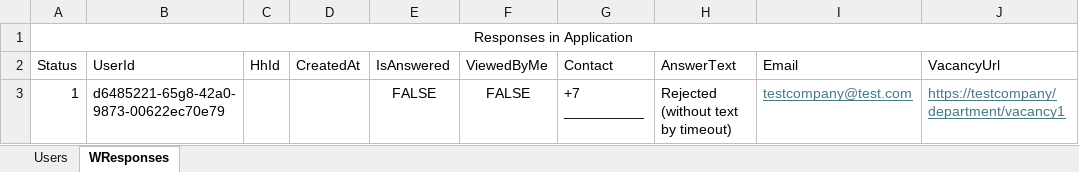
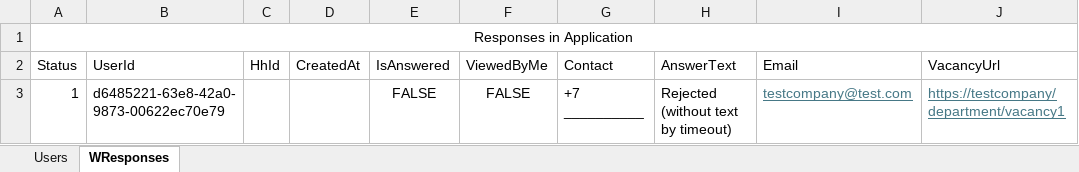
Before and after one commit to letunovskij/work-hunter-helper, an Excel workbook: WorkHunter/WorkHunter.Api/Templates/WResponses/WResponsesTemplate.xlsx, sheet WResponses, drawn as a sheet; values as stored, in another font and other column widths than the file's, no borders; the diff names each change by its address in the sheet, - before the commit and + after, or states it on an @@ line.

```diff
--- a/WorkHunter/WorkHunter.Api/Templates/WResponses/WResponsesTemplate.xlsx (sheet WResponses)
+++ b/WorkHunter/WorkHunter.Api/Templates/WResponses/WResponsesTemplate.xlsx (sheet WResponses)
-B3 (UserId): d6485221-65g8-42a0-9873-00622ec70e79
+B3 (UserId): d6485221-63e8-42a0-9873-00622ec70e79
```
Also changed, not shown: 5 other files.
